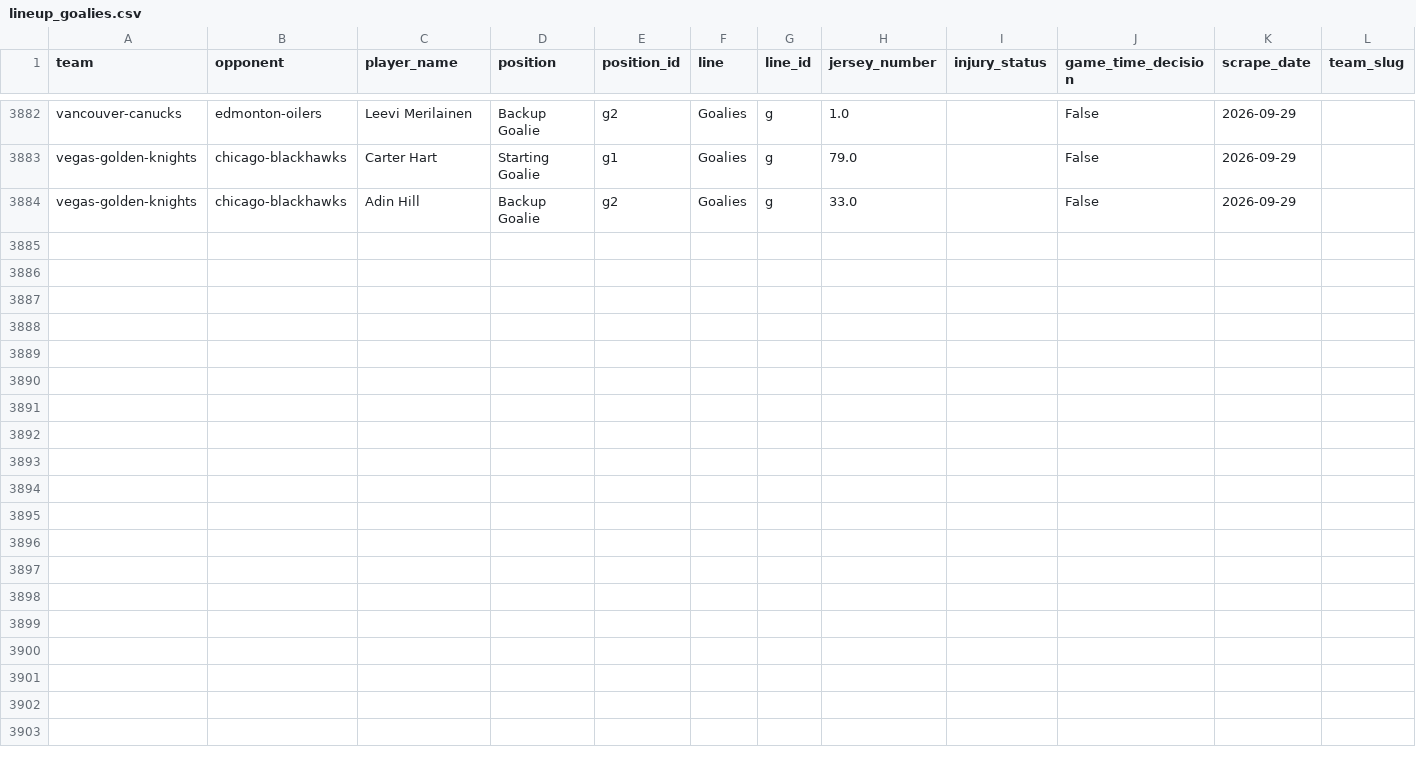
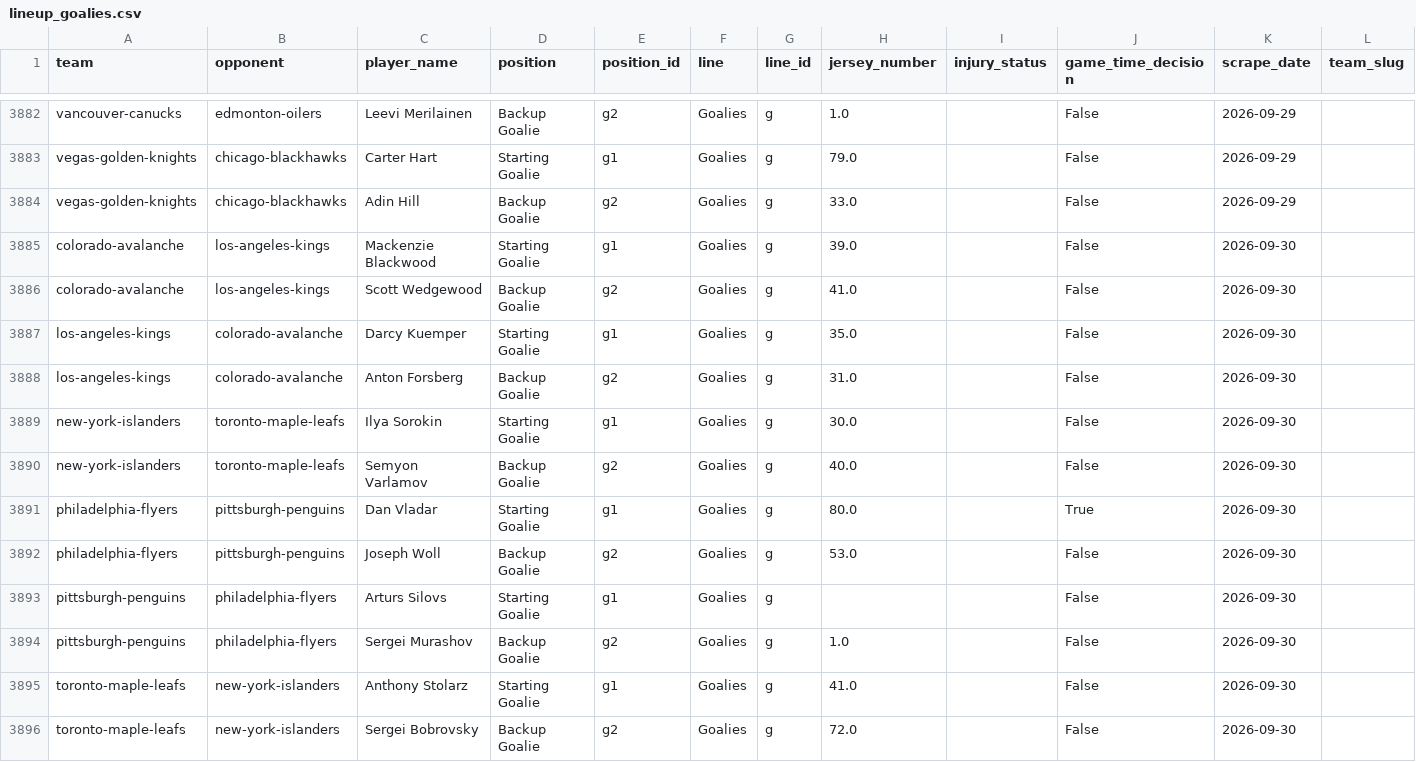
Before and after one commit to naustin1117/oddsAnalyzer, a CSV file: data/lineup_goalies.csv, drawn as a sheet; only a part is shown, gaps mark what is left out; rows hold the shown columns only; the diff names each change by its address in the sheet, - before the commit and + after, or states it on an @@ line.

```diff
--- a/data/lineup_goalies.csv
+++ b/data/lineup_goalies.csv
+row 3885: colorado-avalanche | los-angeles-kings | Mackenzie Blackwood | Starting Goalie | g1 | Goalies | g | 39.0 |  | False | 2026-09-30
+row 3886: colorado-avalanche | los-angeles-kings | Scott Wedgewood | Backup Goalie | g2 | Goalies | g | 41.0 |  | False | 2026-09-30
+row 3887: los-angeles-kings | colorado-avalanche | Darcy Kuemper | Starting Goalie | g1 | Goalies | g | 35.0 |  | False | 2026-09-30
+row 3888: los-angeles-kings | colorado-avalanche | Anton Forsberg | Backup Goalie | g2 | Goalies | g | 31.0 |  | False | 2026-09-30
+row 3889: new-york-islanders | toronto-maple-leafs | Ilya Sorokin | Starting Goalie | g1 | Goalies | g | 30.0 |  | False | 2026-09-30
+row 3890: new-york-islanders | toronto-maple-leafs | Semyon Varlamov | Backup Goalie | g2 | Goalies | g | 40.0 |  | False | 2026-09-30
+row 3891: philadelphia-flyers | pittsburgh-penguins | Dan Vladar | Starting Goalie | g1 | Goalies | g | 80.0 |  | True | 2026-09-30
+row 3892: philadelphia-flyers | pittsburgh-penguins | Joseph Woll | Backup Goalie | g2 | Goalies | g | 53.0 |  | False | 2026-09-30
+row 3893: pittsburgh-penguins | philadelphia-flyers | Arturs Silovs | Starting Goalie | g1 | Goalies | g |  |  | False | 2026-09-30
+row 3894: pittsburgh-penguins | philadelphia-flyers | Sergei Murashov | Backup Goalie | g2 | Goalies | g | 1.0 |  | False | 2026-09-30
+row 3895: toronto-maple-leafs | new-york-islanders | Anthony Stolarz | Starting Goalie | g1 | Goalies | g | 41.0 |  | False | 2026-09-30
+row 3896: toronto-maple-leafs | new-york-islanders | Sergei Bobrovsky | Backup Goalie | g2 | Goalies | g | 72.0 |  | False | 2026-09-30
```
Also changed, not shown: data/lineup_injuries.csv, 1 other file.
